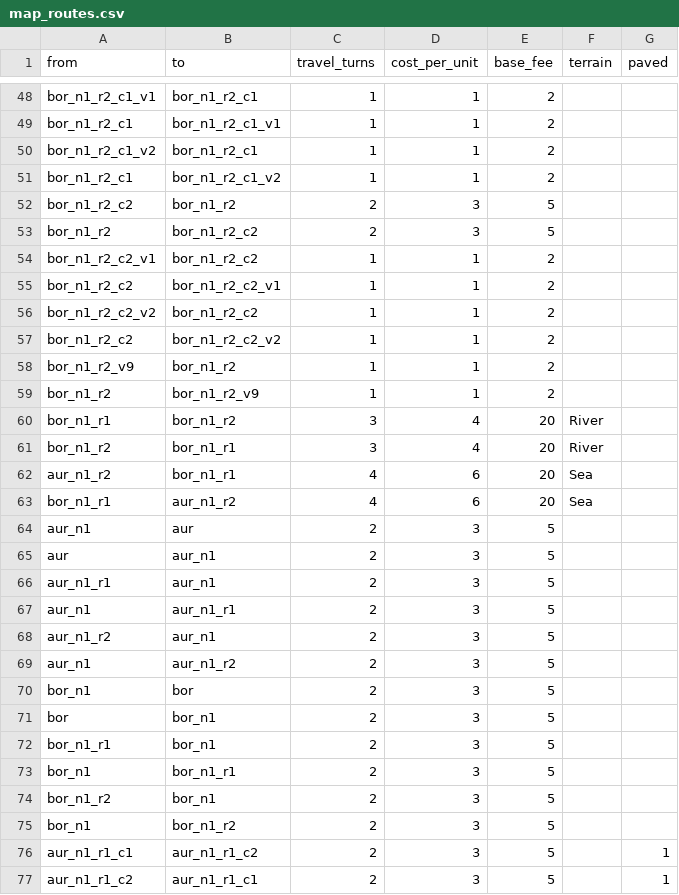
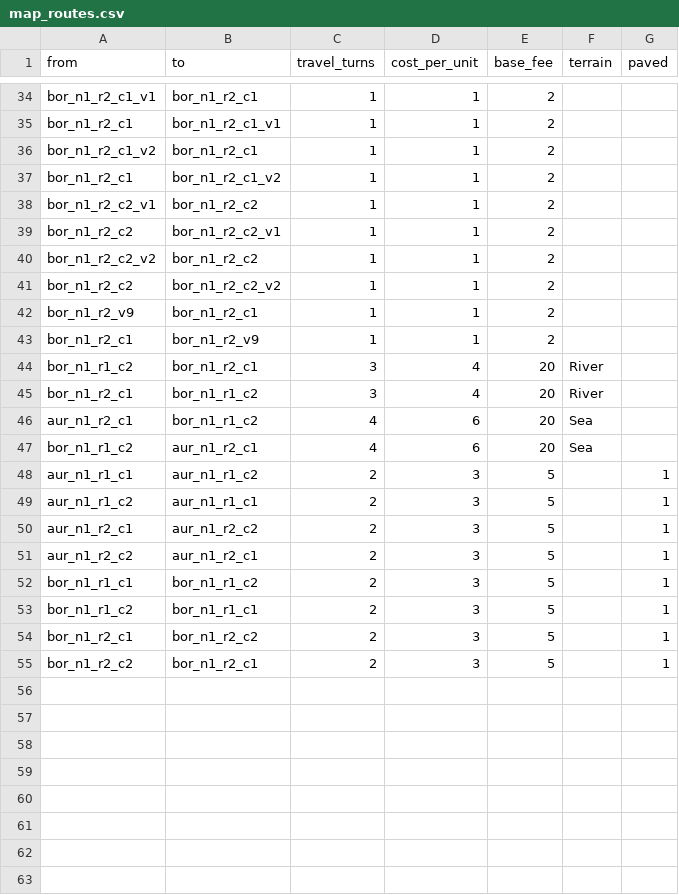
Before and after one commit to Semel-0421/Fantasy-Economic-Simulator, a CSV file: Assets/StreamingAssets/Data/map_routes.csv, drawn as a sheet; only a part is shown, gaps mark what is left out; the shorter side is filled out with more unchanged rows; the diff covers the shown part only.

```diff
--- a/Assets/StreamingAssets/Data/map_routes.csv
+++ b/Assets/StreamingAssets/Data/map_routes.csv
@@ -51,4 +37,2 @@ bor_n1_r2_c1_v2,bor_n1_r2_c1,1,1,2,,
 bor_n1_r2_c1,bor_n1_r2_c1_v2,1,1,2,,
-bor_n1_r2_c2,bor_n1_r2,2,3,5,,
-bor_n1_r2,bor_n1_r2_c2,2,3,5,,
 bor_n1_r2_c2_v1,bor_n1_r2_c2,1,1,2,,
@@ -57,20 +41,8 @@ bor_n1_r2_c2_v2,bor_n1_r2_c2,1,1,2,,
 bor_n1_r2_c2,bor_n1_r2_c2_v2,1,1,2,,
-bor_n1_r2_v9,bor_n1_r2,1,1,2,,
-bor_n1_r2,bor_n1_r2_v9,1,1,2,,
-bor_n1_r1,bor_n1_r2,3,4,20,River,
-bor_n1_r2,bor_n1_r1,3,4,20,River,
-aur_n1_r2,bor_n1_r1,4,6,20,Sea,
-bor_n1_r1,aur_n1_r2,4,6,20,Sea,
-aur_n1,aur,2,3,5,,
-aur,aur_n1,2,3,5,,
-aur_n1_r1,aur_n1,2,3,5,,
-aur_n1,aur_n1_r1,2,3,5,,
-aur_n1_r2,aur_n1,2,3,5,,
-aur_n1,aur_n1_r2,2,3,5,,
-bor_n1,bor,2,3,5,,
-bor,bor_n1,2,3,5,,
-bor_n1_r1,bor_n1,2,3,5,,
-bor_n1,bor_n1_r1,2,3,5,,
-bor_n1_r2,bor_n1,2,3,5,,
-bor_n1,bor_n1_r2,2,3,5,,
+bor_n1_r2_v9,bor_n1_r2_c1,1,1,2,,
+bor_n1_r2_c1,bor_n1_r2_v9,1,1,2,,
+bor_n1_r1_c2,bor_n1_r2_c1,3,4,20,River,
+bor_n1_r2_c1,bor_n1_r1_c2,3,4,20,River,
+aur_n1_r2_c1,bor_n1_r1_c2,4,6,20,Sea,
+bor_n1_r1_c2,aur_n1_r2_c1,4,6,20,Sea,
 aur_n1_r1_c1,aur_n1_r1_c2,2,3,5,,1
```
Also changed, not shown: 14 removed rows and 10 edited cells elsewhere in this file, Assets/StreamingAssets/Data/config.csv, Assets/StreamingAssets/Data/facilities.csv, 37 other files.
